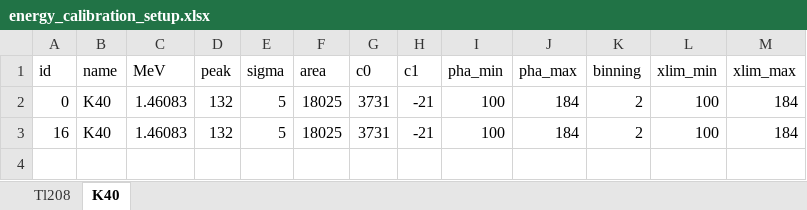
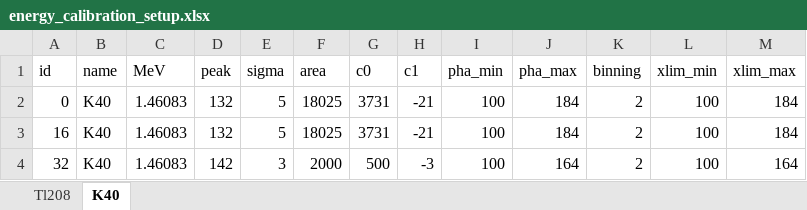
Before and after one commit to tenoto/cogamo, an Excel workbook: setenv/energy_calibration_setup.xlsx, sheet K40, drawn as a sheet; values as stored, in another font and other column widths than the file's, no borders; the diff names each change by its address in the sheet, - before the commit and + after, or states it on an @@ line.

Commit message:
excel

```diff
--- a/setenv/energy_calibration_setup.xlsx (sheet K40)
+++ b/setenv/energy_calibration_setup.xlsx (sheet K40)
+row 4: 32 | K40 | 1.46083 | 142 | 3 | 2000 | 500 | -3 | 100 | 164 | 2 | 100 | 164
```
Also changed, not shown: sheet Tl208.
